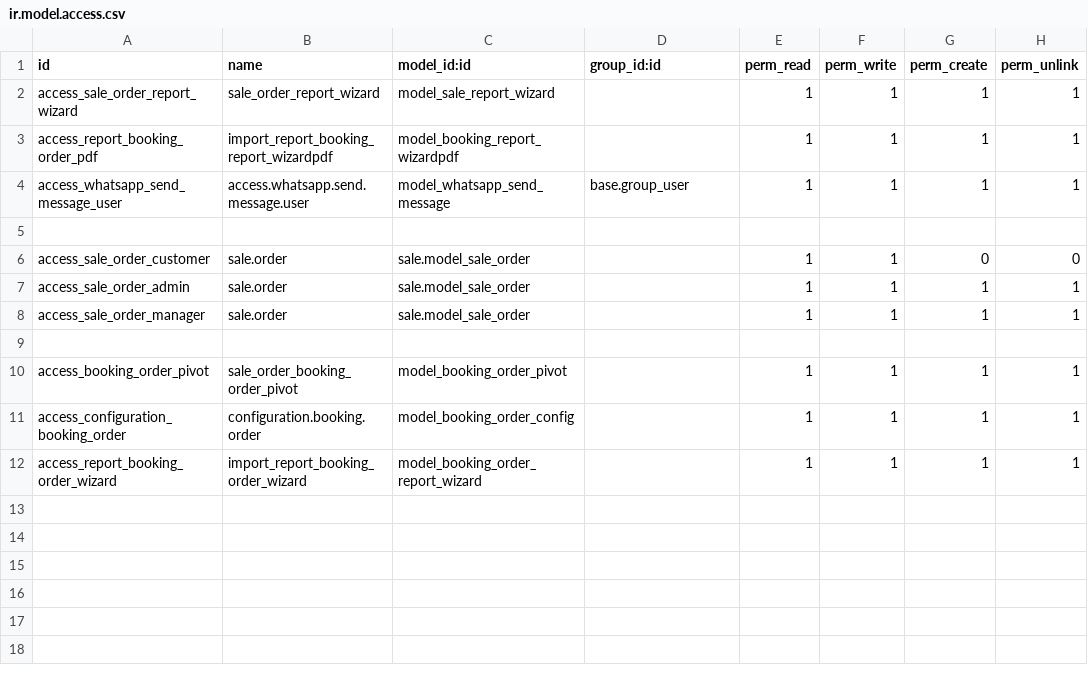
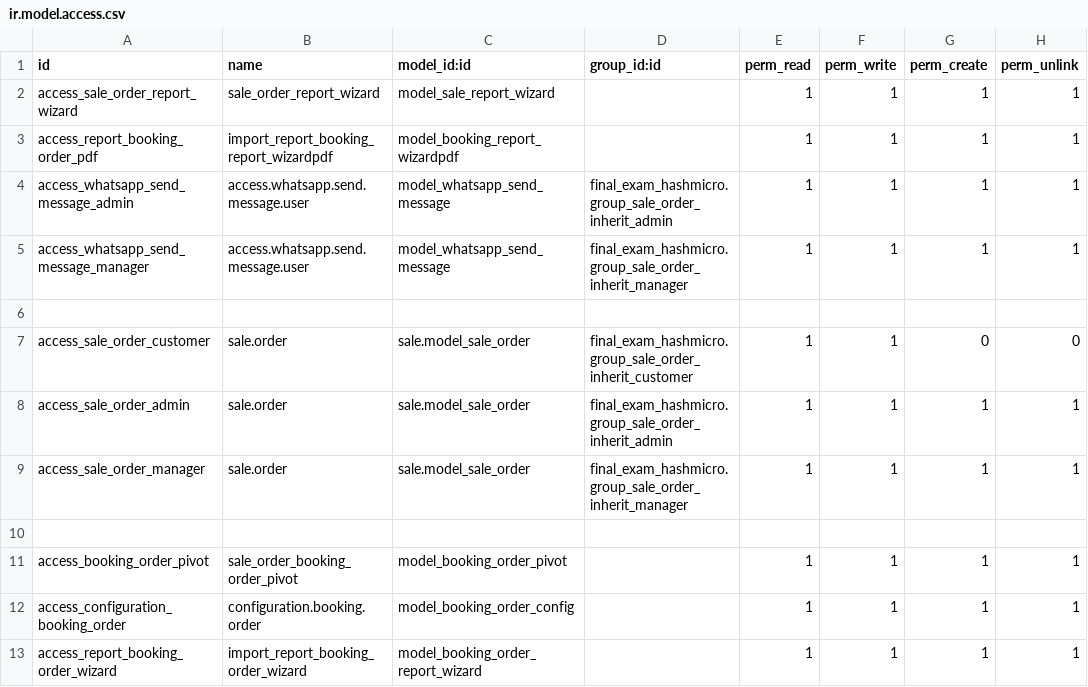
Before and after one commit to fhnasgf28/final_exam_odoo, a CSV file: final_exam_hashmicro/security/ir.model.access.csv, drawn as a sheet.

Commit message:
[FIX] FIX Error account_move.py, report booking_order

```diff
--- a/final_exam_hashmicro/security/ir.model.access.csv
+++ b/final_exam_hashmicro/security/ir.model.access.csv
@@ -3,7 +3,8 @@ access_sale_order_report_wizard,sale_order_report_wizard,model_sale_report_wizar
 access_report_booking_order_pdf,import_report_booking_report_wizardpdf,model_booking_report_wizardpdf,,1,1,1,1
-access_whatsapp_send_message_user,access.whatsapp.send.message.user,model_whatsapp_send_message,base.group_user,1,1,1,1
+access_whatsapp_send_message_admin,access.whatsapp.send.message.user,model_whatsapp_send_message,final_exam_hashmicro.group_sale_order_inherit_admin,1,1,1,1
+access_whatsapp_send_message_manager,access.whatsapp.send.message.user,model_whatsapp_send_message,final_exam_hashmicro.group_sale_order_inherit_manager,1,1,1,1
 
-access_sale_order_customer,sale.order,sale.model_sale_order,,1,1,0,0
-access_sale_order_admin,sale.order,sale.model_sale_order,,1,1,1,1
-access_sale_order_manager,sale.order,sale.model_sale_order,,1,1,1,1
+access_sale_order_customer,sale.order,sale.model_sale_order,final_exam_hashmicro.group_sale_order_inherit_customer,1,1,0,0
+access_sale_order_admin,sale.order,sale.model_sale_order,final_exam_hashmicro.group_sale_order_inherit_admin,1,1,1,1
+access_sale_order_manager,sale.order,sale.model_sale_order,final_exam_hashmicro.group_sale_order_inherit_manager,1,1,1,1
 
```
Also changed, not shown: 3 other files.
